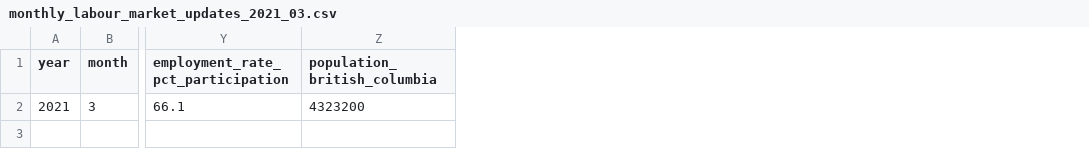
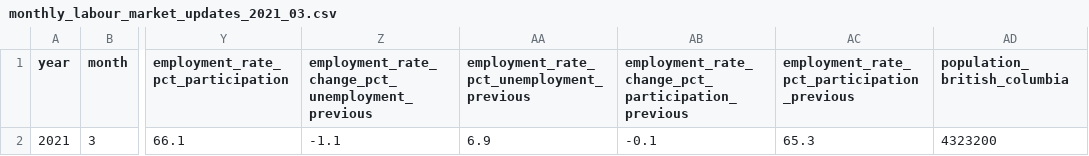
Before and after one commit to bcgov/workbc-ssot, a CSV file: migration/load/updates/monthly_labour_market_updates_2021_03.csv, drawn as a sheet; only a part is shown, gaps mark what is left out; the diff names each change by its address in the sheet, - before the commit and + after, or states it on an @@ line.

```diff
--- a/migration/load/updates/monthly_labour_market_updates_2021_03.csv
+++ b/migration/load/updates/monthly_labour_market_updates_2021_03.csv
+column Z, rows 1-2: employment_rate_change_pct_unemployment_previous | -1.1
+column AA, rows 1-2: employment_rate_pct_unemployment_previous | 6.9
+column AB, rows 1-2: employment_rate_change_pct_participation_previous | -0.1
+column AC, rows 1-2: employment_rate_pct_participation_previous | 65.3
```
Also changed, not shown: migration/load/updates/monthly_labour_market_updates_2021_09.csv, migration/load/updates/monthly_labour_market_updates_2021_11.csv, 46 other files.
